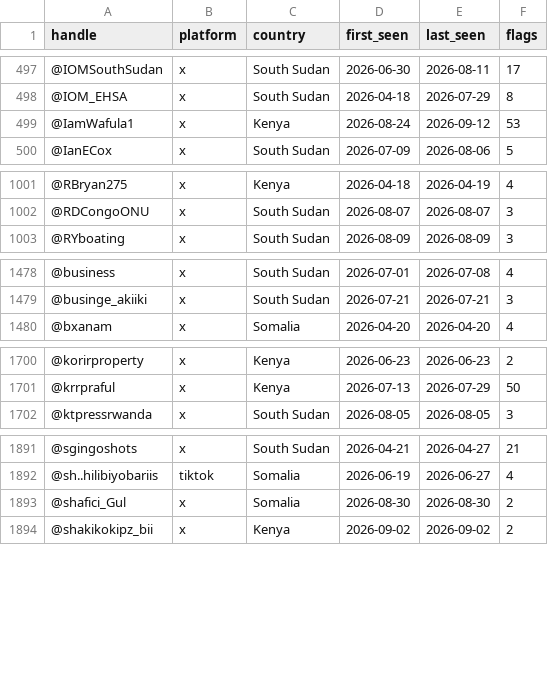
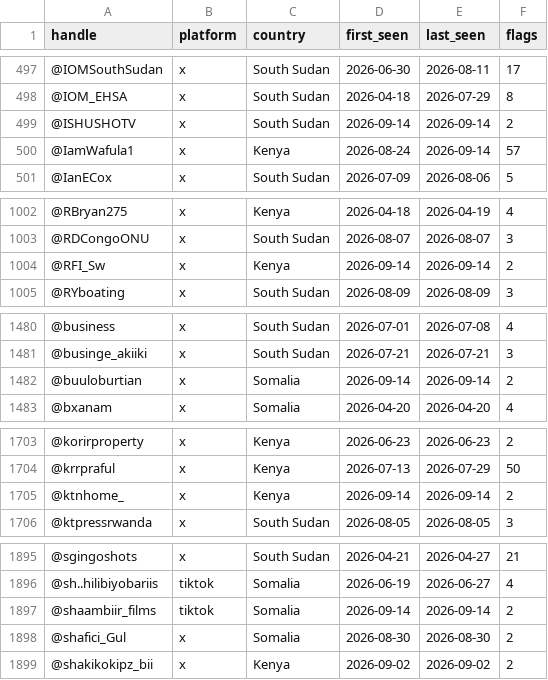
Before and after one commit to KSvend/IRIS, a CSV file: monitoring/autolearn/toxic_handles.csv, drawn as a sheet; only a part is shown, gaps mark what is left out; the diff covers the shown part only.

```diff
--- a/monitoring/autolearn/toxic_handles.csv
+++ b/monitoring/autolearn/toxic_handles.csv
@@ -498,3 +498,4 @@ handle,platform,country,first_seen,last_seen,flags
 @IOM_EHSA,x,South Sudan,2026-04-18,2026-07-29,8
-@IamWafula1,x,Kenya,2026-08-24,2026-09-12,53
+@ISHUSHOTV,x,South Sudan,2026-09-14,2026-09-14,2
+@IamWafula1,x,Kenya,2026-08-24,2026-09-14,57
 @IanECox,x,South Sudan,2026-07-09,2026-08-06,5
@@ -1002,2 +1003,3 @@ handle,platform,country,first_seen,last_seen,flags
 @RDCongoONU,x,South Sudan,2026-08-07,2026-08-07,3
+@RFI_Sw,x,Kenya,2026-09-14,2026-09-14,2
 @RYboating,x,South Sudan,2026-08-09,2026-08-09,3
@@ -1479,2 +1481,3 @@ handle,platform,country,first_seen,last_seen,flags
 @businge_akiiki,x,South Sudan,2026-07-21,2026-07-21,3
+@buuloburtian,x,Somalia,2026-09-14,2026-09-14,2
 @bxanam,x,Somalia,2026-04-20,2026-04-20,4
@@ -1701,2 +1704,3 @@ handle,platform,country,first_seen,last_seen,flags
 @krrpraful,x,Kenya,2026-07-13,2026-07-29,50
+@ktnhome_,x,Kenya,2026-09-14,2026-09-14,2
 @ktpressrwanda,x,South Sudan,2026-08-05,2026-08-05,3
@@ -1892,2 +1896,3 @@ handle,platform,country,first_seen,last_seen,flags
 @sh..hilibiyobariis,tiktok,Somalia,2026-06-19,2026-06-27,4
+@shaambiir_films,tiktok,Somalia,2026-09-14,2026-09-14,2
 @shafici_Gul,x,Somalia,2026-08-30,2026-08-30,2
```
Also changed, not shown: 20 edited cells elsewhere in this file, monitoring/autolearn/learned_keywords_hs.csv, monitoring/autolearn/narrative_discoveries.csv, 7 other files.
